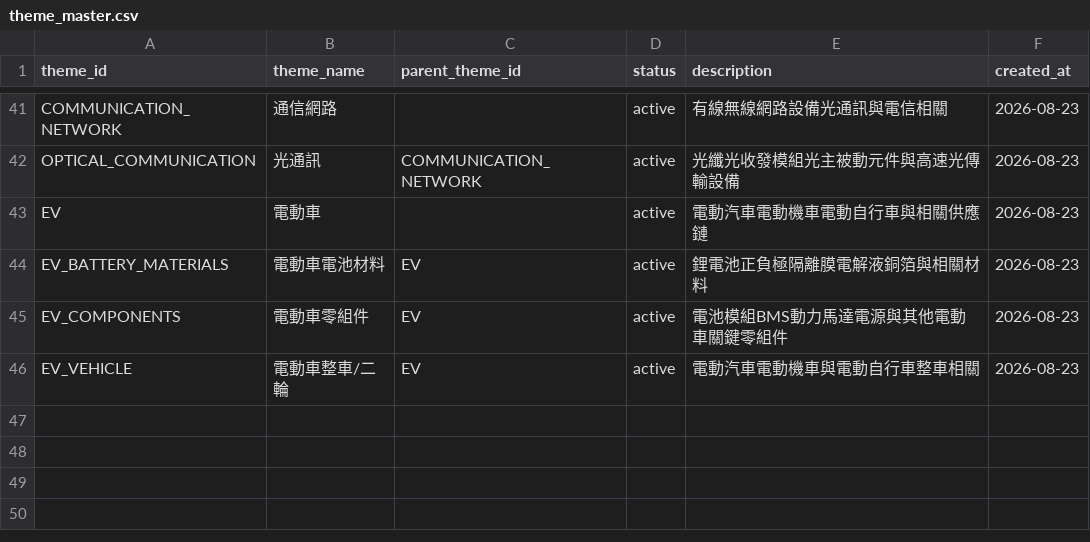
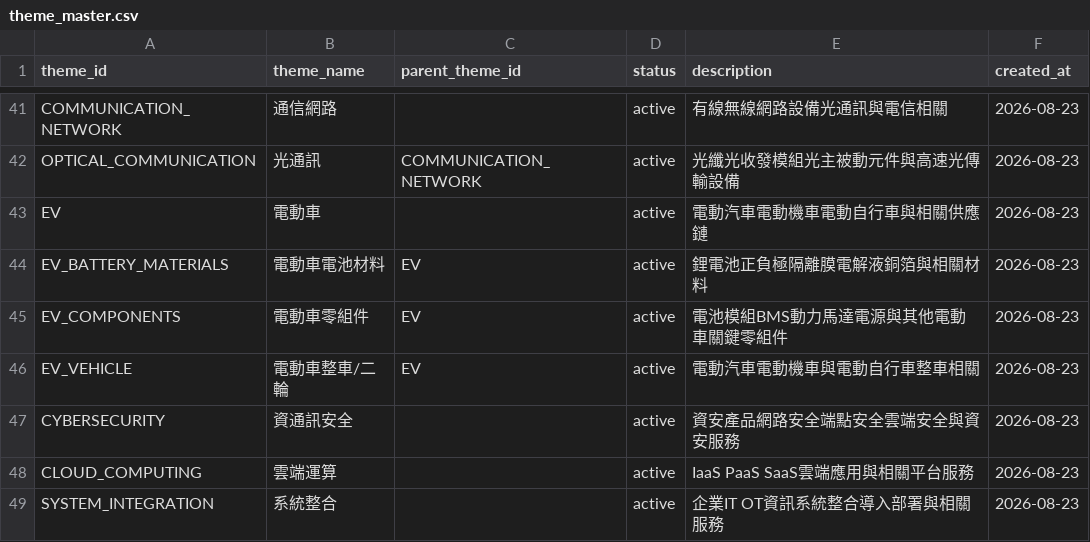
Before and after one commit to andryhappy0507-jpg/tw-stock-sector-radar, a CSV file: data/theme_master.csv, drawn as a sheet; only a part is shown, gaps mark what is left out; the diff names each change by its address in the sheet, - before the commit and + after, or states it on an @@ line.

Commit message:
theme: add cybersecurity cloud and system integration

```diff
--- a/data/theme_master.csv
+++ b/data/theme_master.csv
+row 47: CYBERSECURITY | 資通訊安全 |  | active | 資安產品網路安全端點安全雲端安全與資安服務 | 2026-08-23
+row 48: CLOUD_COMPUTING | 雲端運算 |  | active | IaaS PaaS SaaS雲端應用與相關平台服務 | 2026-08-23
+row 49: SYSTEM_INTEGRATION | 系統整合 |  | active | 企業IT OT資訊系統整合導入部署與相關服務 | 2026-08-23
```
